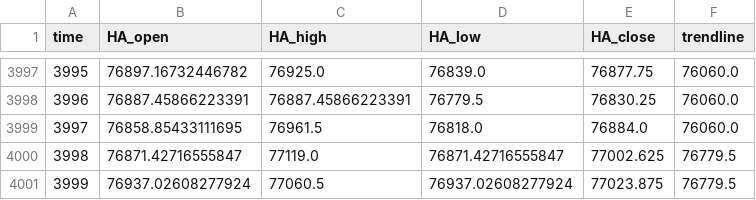
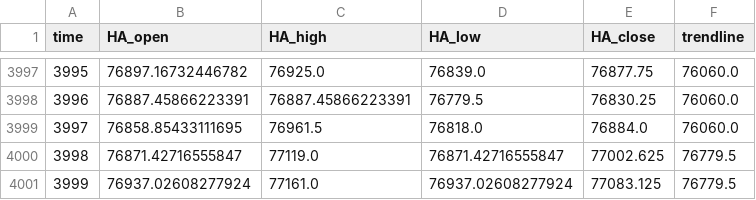
Before and after one commit to shirishaardak/python_crypto_bot, a CSV file: data/price_trend_strategy/BTCUSD_processed.csv, drawn as a sheet; only a part is shown, gaps mark what is left out.

```diff
--- a/data/price_trend_strategy/BTCUSD_processed.csv
+++ b/data/price_trend_strategy/BTCUSD_processed.csv
@@ -4000,2 +4000,2 @@ time,HA_open,HA_high,HA_low,HA_close,trendline
 3998,76871.42716555847,77119.0,76871.42716555847,77002.625,76779.5
-3999,76937.02608277924,77060.5,76937.02608277924,77023.875,76779.5
+3999,76937.02608277924,77161.0,76937.02608277924,77083.125,76779.5
```
Also changed, not shown: data/price_trend_following_strategy/live_trades.csv.
